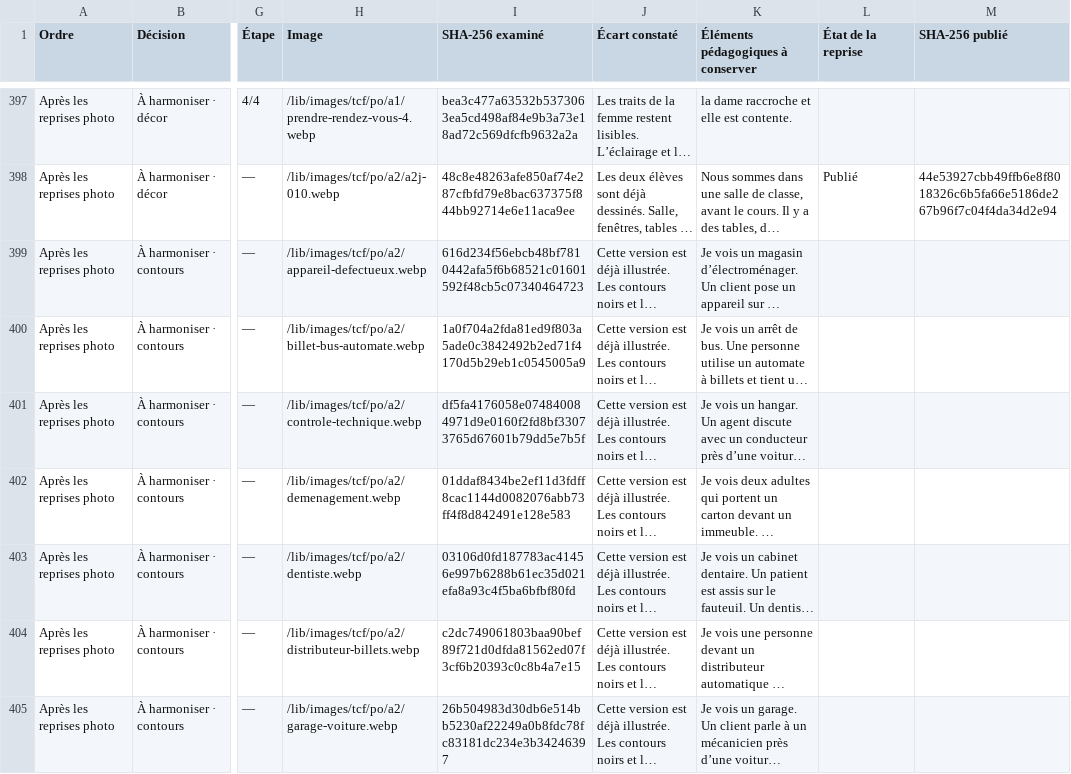
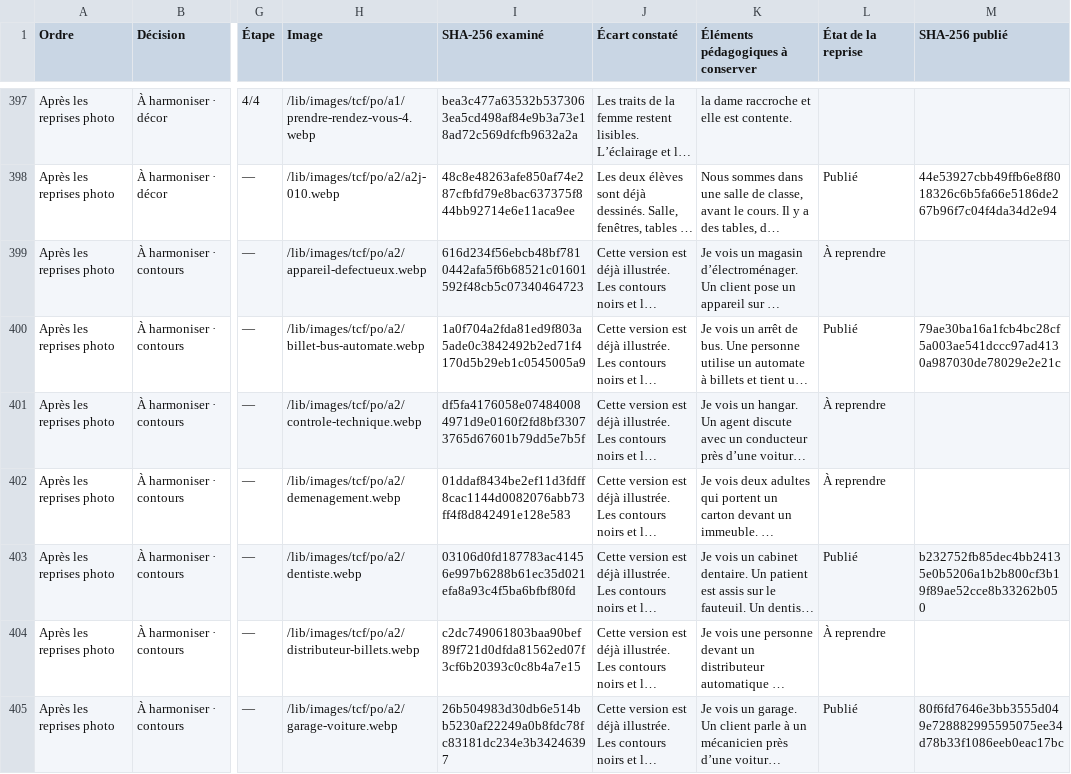
Before and after one commit to oasi-phuoc/doc-prof, a CSV file: docs/tcf/audit-images-po-tpf-20261127.csv, drawn as a sheet; only a part is shown, gaps mark what is left out; long unchanged cells end in …; the diff covers the shown part only; the diff names each change by its address in the sheet, - before the commit and + after, or states it on an @@ line.

```diff
--- a/docs/tcf/audit-images-po-tpf-20261127.csv
+++ b/docs/tcf/audit-images-po-tpf-20261127.csv
-L399 (État de la reprise): (empty)
+L399 (État de la reprise): À reprendre
-L400 (État de la reprise): (empty)
+L400 (État de la reprise): Publié
-M400 (SHA-256 publié): (empty)
+M400 (SHA-256 publié): 79ae30ba16a1fcb4bc28cf5a003ae541dccc97ad4130a987030de78029e2e21c
-L401:L402 (État de la reprise): (empty)
+L401:L402 (État de la reprise): À reprendre
-L403 (État de la reprise): (empty)
+L403 (État de la reprise): Publié
-M403 (SHA-256 publié): (empty)
+M403 (SHA-256 publié): b232752fb85dec4bb24135e0b5206a1b2b800cf3b19f89ae52cce8b33262b050
-L404 (État de la reprise): (empty)
+L404 (État de la reprise): À reprendre
-L405 (État de la reprise): (empty)
+L405 (État de la reprise): Publié
-M405 (SHA-256 publié): (empty)
+M405 (SHA-256 publié): 80f6fd7646e3bb3555d049e728882995595075ee34d78b33f1086eeb0eac17bc
```
Also changed, not shown: 29 edited cells elsewhere in this file, 20 other files.
